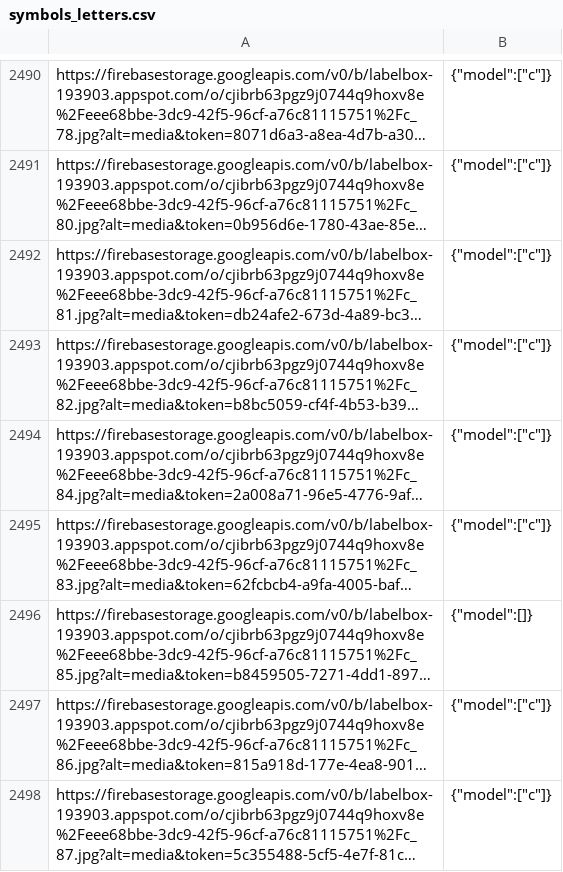
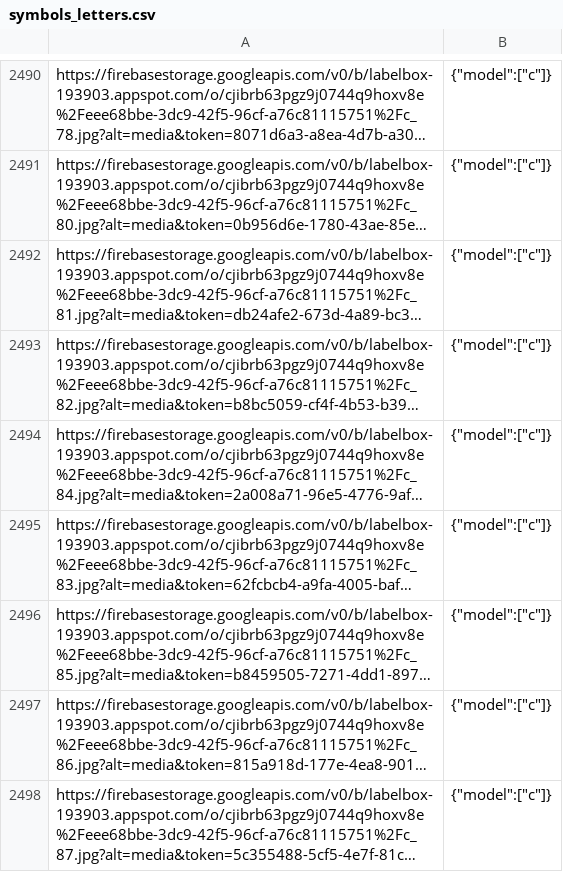
Before and after one commit to HelenGezahegn/aeye-alliance, a CSV file: Labelled Data/symbols_letters.csv, drawn as a sheet; only a part is shown, gaps mark what is left out; long unchanged cells end in …; the diff names each change by its address in the sheet, - before the commit and + after, or states it on an @@ line.

Commit message:
data

```diff
--- a/Labelled Data/symbols_letters.csv
+++ b/Labelled Data/symbols_letters.csv
-B2496: {"model":[]}
+B2496: {"model":["c"]}
```
